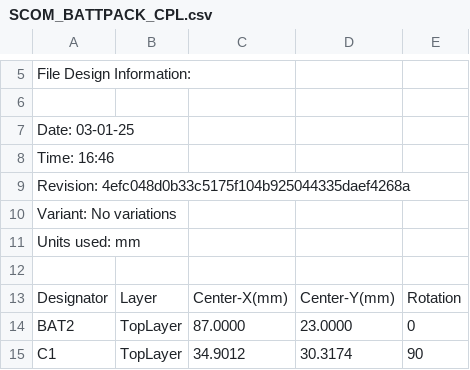
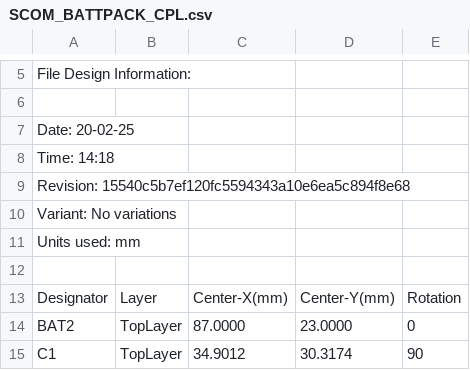
Before and after one commit to VyltIoT/SCOM_BATTPACK, a CSV file: Project Outputs for SCOM_BATTPACK/Pick Place/SCOM_BATTPACK_CPL.csv, drawn as a sheet; only a part is shown, gaps mark what is left out.

```diff
--- a/Project Outputs for SCOM_BATTPACK/Pick Place/SCOM_BATTPACK_CPL.csv
+++ b/Project Outputs for SCOM_BATTPACK/Pick Place/SCOM_BATTPACK_CPL.csv
@@ -6,5 +6,5 @@ File Design Information:
 
-Date:       03-01-25
-Time:       16:46
-Revision:   4efc048d0b33c5175f104b925044335daef4268a
+Date:       20-02-25
+Time:       14:18
+Revision:   15540c5b7ef120fc5594343a10e6ea5c894f8e68
 Variant:    No variations
```
Also changed, not shown: 47 other files.
